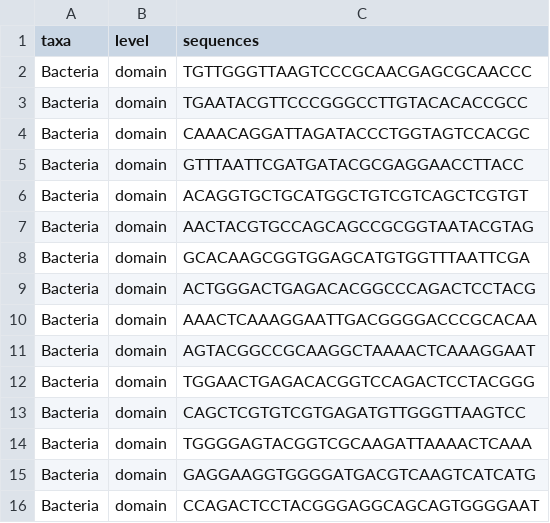
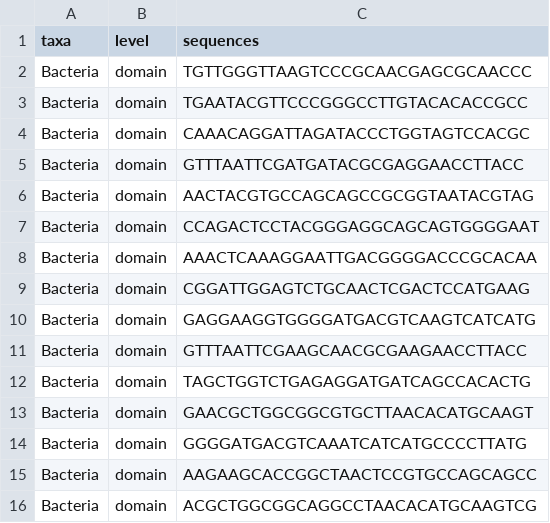
Before and after one commit to NathanKochhar/Bac_probes, a CSV file: KAN2M3/Bacteria/validate_input.csv, drawn as a sheet.

```diff
--- a/KAN2M3/Bacteria/validate_input.csv
+++ b/KAN2M3/Bacteria/validate_input.csv
@@ -5,12 +5,12 @@ Bacteria,domain,CAAACAGGATTAGATACCCTGGTAGTCCACGC
 Bacteria,domain,GTTTAATTCGATGATACGCGAGGAACCTTACC
-Bacteria,domain,ACAGGTGCTGCATGGCTGTCGTCAGCTCGTGT
 Bacteria,domain,AACTACGTGCCAGCAGCCGCGGTAATACGTAG
-Bacteria,domain,GCACAAGCGGTGGAGCATGTGGTTTAATTCGA
-Bacteria,domain,ACTGGGACTGAGACACGGCCCAGACTCCTACG
+Bacteria,domain,CCAGACTCCTACGGGAGGCAGCAGTGGGGAAT
 Bacteria,domain,AAACTCAAAGGAATTGACGGGGACCCGCACAA
-Bacteria,domain,AGTACGGCCGCAAGGCTAAAACTCAAAGGAAT
-Bacteria,domain,TGGAACTGAGACACGGTCCAGACTCCTACGGG
-Bacteria,domain,CAGCTCGTGTCGTGAGATGTTGGGTTAAGTCC
-Bacteria,domain,TGGGGAGTACGGTCGCAAGATTAAAACTCAAA
+Bacteria,domain,CGGATTGGAGTCTGCAACTCGACTCCATGAAG
 Bacteria,domain,GAGGAAGGTGGGGATGACGTCAAGTCATCATG
-Bacteria,domain,CCAGACTCCTACGGGAGGCAGCAGTGGGGAAT
+Bacteria,domain,GTTTAATTCGAAGCAACGCGAAGAACCTTACC
+Bacteria,domain,TAGCTGGTCTGAGAGGATGATCAGCCACACTG
+Bacteria,domain,GAACGCTGGCGGCGTGCTTAACACATGCAAGT
+Bacteria,domain,GGGGATGACGTCAAATCATCATGCCCCTTATG
+Bacteria,domain,AAGAAGCACCGGCTAACTCCGTGCCAGCAGCC
+Bacteria,domain,ACGCTGGCGGCAGGCCTAACACATGCAAGTCG
```
Also changed, not shown: KAN2M3/Bacteria/all_selected_probes.csv, KAN2M3/Bacteria/design_summary.csv, 7 other files.
